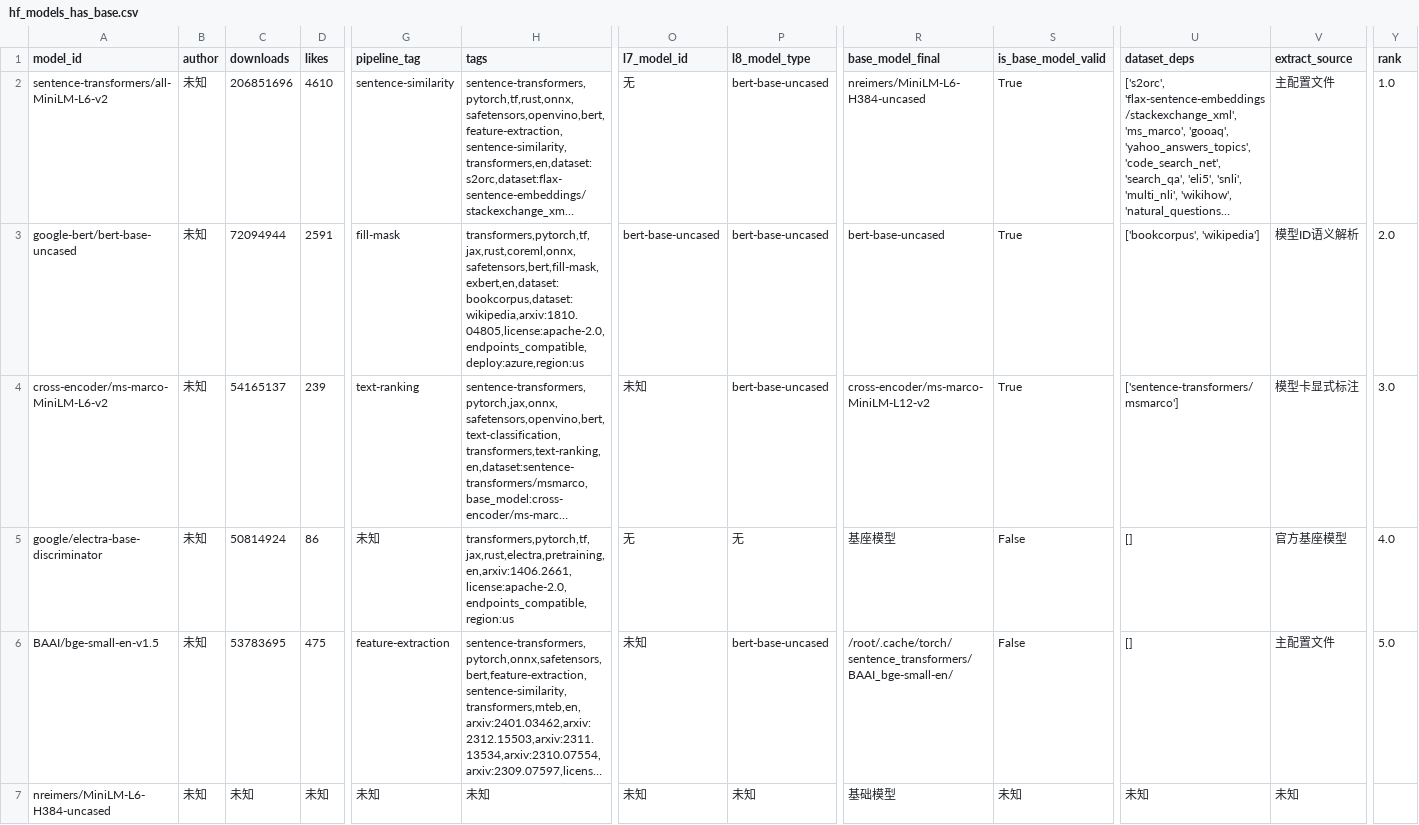
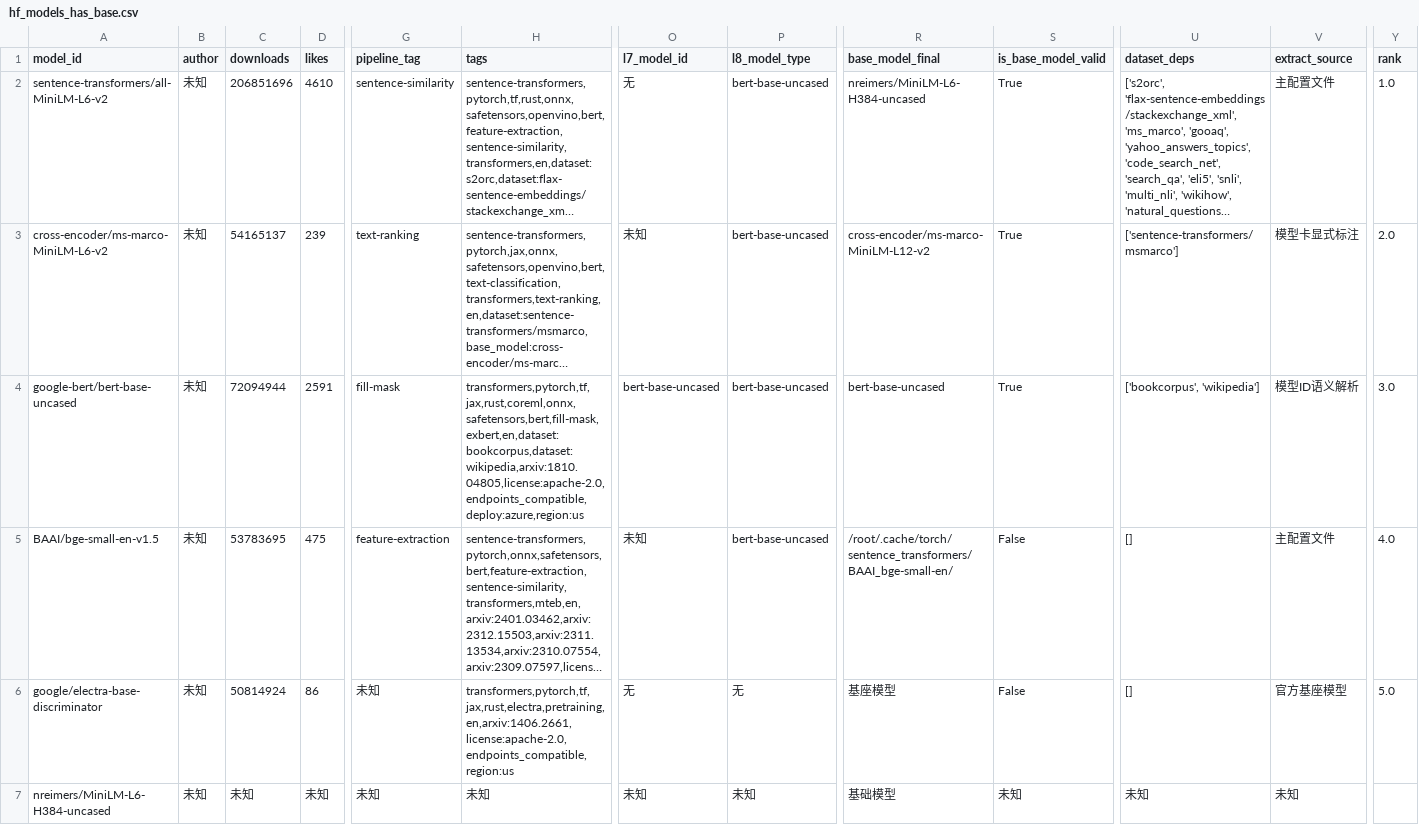
Before and after one commit to dontcallmelimohan/LLM-Genealogy, a CSV file: hf_models_has_base.csv, drawn as a sheet; only a part is shown, gaps mark what is left out; long unchanged cells end in …; removed rows and columns are numbered as before the commit, all else as after; rows hold the shown columns only; the diff covers the shown part only; the diff names each change by its address in the sheet, - before the commit and + after, or states it on an @@ line.

```diff
--- a/hf_models_has_base.csv
+++ b/hf_models_has_base.csv
-row 3: google-bert/bert-base-uncased | 未知 | 72094944 | 2591 | fill-mask | transformers,pytorch,tf,jax,rust,coreml,onnx,safetensors,bert,fill-mask,exbert,en,dataset:bookcorpus,dataset:wikipedia,arxiv:1810.04805,license:apache-2.0,endpoints_compatible,deploy:azure,region:us | bert-base-uncased | bert-base-uncased | bert-base-uncased | True | ['bookcorpus', 'wikipedia'] | 模型ID语义解析 | 2.0
-Y3 (rank): 3.0
+Y3 (rank): 2.0
-A4 (model_id): google/electra-base-discriminator
+A4 (model_id): google-bert/bert-base-uncased
-C4 (downloads): 50814924
+C4 (downloads): 72094944
-D4 (likes): 86
+D4 (likes): 2591
-G4 (pipeline_tag): 未知
+G4 (pipeline_tag): fill-mask
-H4 (tags): transformers,pytorch,tf,jax,rust,electra,pretraining,en,arxiv:1406.2661,license:apache-2.0,endpoints_compatible,region:us
+H4 (tags): transformers,pytorch,tf,jax,rust,coreml,onnx,safetensors,bert,fill-mask,exbert,en,dataset:bookcorpus,dataset:wikipedia,arxiv:1810.04805,license:apache-2.0,endpoints_compatible,deploy:azure,region:us
-O4 (l7_model_id): 无
+O4 (l7_model_id): bert-base-uncased
-P4 (l8_model_type): 无
+P4 (l8_model_type): bert-base-uncased
-R4 (base_model_final): 基座模型
+R4 (base_model_final): bert-base-uncased
-S4 (is_base_model_valid): False
+S4 (is_base_model_valid): True
-U4 (dataset_deps): []
+U4 (dataset_deps): ['bookcorpus', 'wikipedia']
-V4 (extract_source): 官方基座模型
+V4 (extract_source): 模型ID语义解析
-Y4 (rank): 4.0
+Y4 (rank): 3.0
-Y5 (rank): 5.0
+Y5 (rank): 4.0
+row 6: google/electra-base-discriminator | 未知 | 50814924 | 86 | 未知 | transformers,pytorch,tf,jax,rust,electra,pretraining,en,arxiv:1406.2661,license:apache-2.0,endpoints_compatible,region:us | 无 | 无 | 基座模型 | False | [] | 官方基座模型 | 5.0
```
Also changed, not shown: 2 moved rows elsewhere in this file, data/hf_models_ultimate.csv, data/hf_models_valid.csv, 1 other file.
